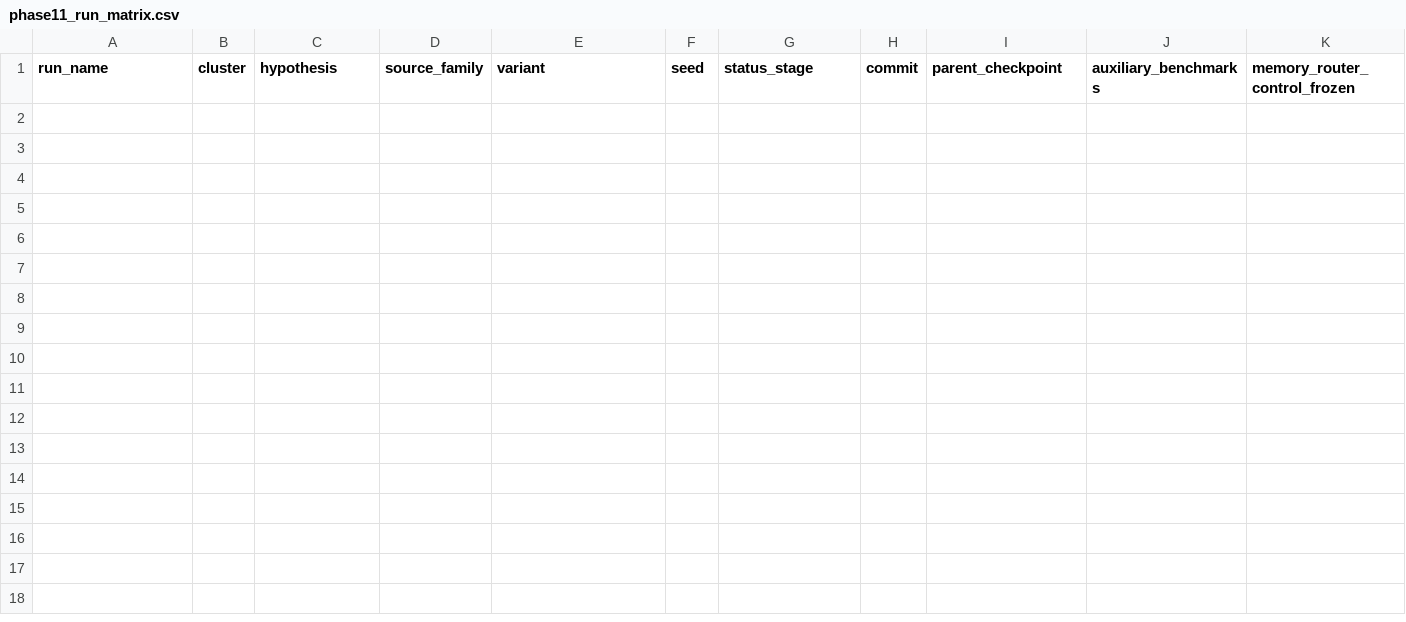
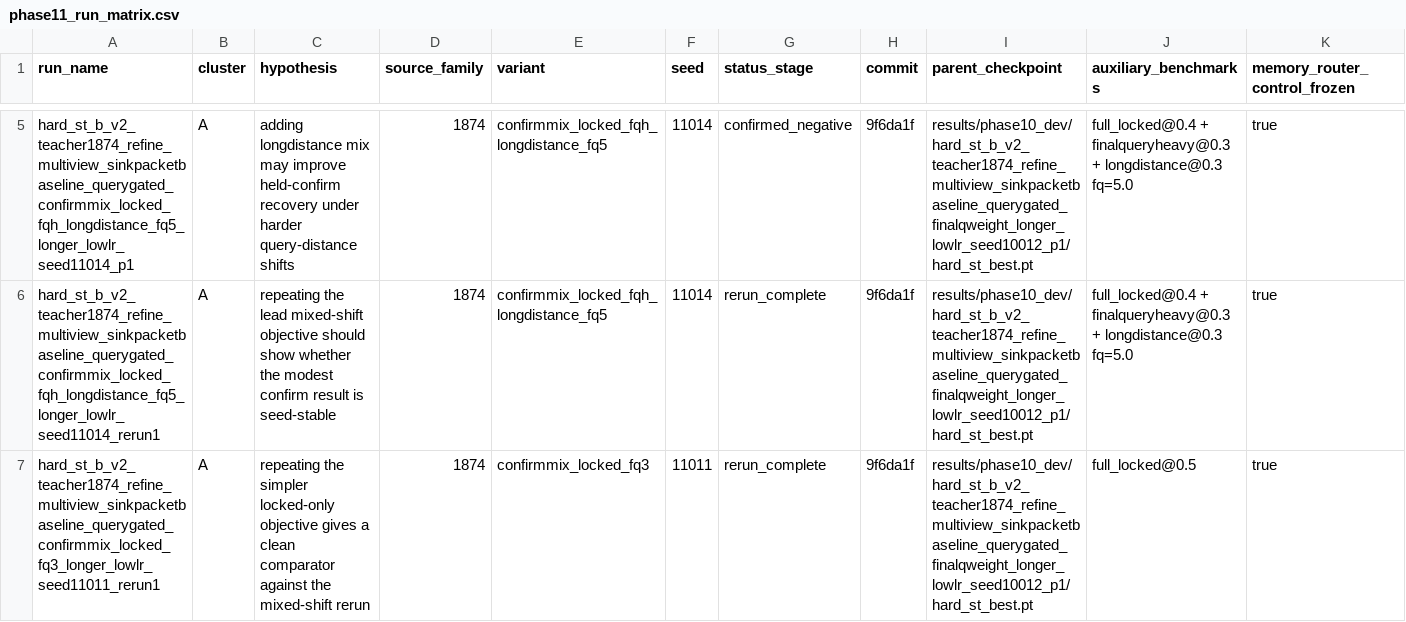
Before and after one commit to catid/gnn2, a CSV file: docs/phase11_run_matrix.csv, drawn as a sheet; only a part is shown, gaps mark what is left out; rows hold the shown columns only; the diff covers the shown part only; the diff names each change by its address in the sheet, - before the commit and + after, or states it on an @@ line.

Commit message:
Complete phase 11 objective-mix mapping

```diff
--- a/docs/phase11_run_matrix.csv
+++ b/docs/phase11_run_matrix.csv
+row 5: hard_st_b_v2_teacher1874_refine_multiview_sinkpacketbaseline_querygated_confirmmix_locked_fqh_longdistance_fq5_longer_lowlr_seed11014_p1 | A | adding longdistance mix may improve held-confirm recovery under harder query-distance shifts | 1874 | confirmmix_locked_fqh_longdistance_fq5 | 11014 | confirmed_negative | 9f6da1f | results/phase10_dev/hard_st_b_v2_teacher1874_refine_multiview_sinkpacketbaseline_querygated_finalqweight_longer_lowlr_seed10012_p1/hard_st_best.pt | full_locked@0.4 + finalqueryheavy@0.3 + longdistance@0.3 fq=5.0 | true
+row 6: hard_st_b_v2_teacher1874_refine_multiview_sinkpacketbaseline_querygated_confirmmix_locked_fqh_longdistance_fq5_longer_lowlr_seed11014_rerun1 | A | repeating the lead mixed-shift objective should show whether the modest confirm result is seed-stable | 1874 | confirmmix_locked_fqh_longdistance_fq5 | 11014 | rerun_complete | 9f6da1f | results/phase10_dev/hard_st_b_v2_teacher1874_refine_multiview_sinkpacketbaseline_querygated_finalqweight_longer_lowlr_seed10012_p1/hard_st_best.pt | full_locked@0.4 + finalqueryheavy@0.3 + longdistance@0.3 fq=5.0 | true
+row 7: hard_st_b_v2_teacher1874_refine_multiview_sinkpacketbaseline_querygated_confirmmix_locked_fq3_longer_lowlr_seed11011_rerun1 | A | repeating the simpler locked-only objective gives a clean comparator against the mixed-shift rerun | 1874 | confirmmix_locked_fq3 | 11011 | rerun_complete | 9f6da1f | results/phase10_dev/hard_st_b_v2_teacher1874_refine_multiview_sinkpacketbaseline_querygated_finalqweight_longer_lowlr_seed10012_p1/hard_st_best.pt | full_locked@0.5 | true
```
Also changed, not shown: 3 added rows elsewhere in this file, 28 other files.
